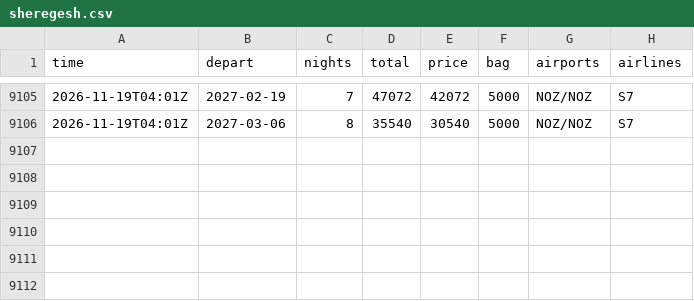
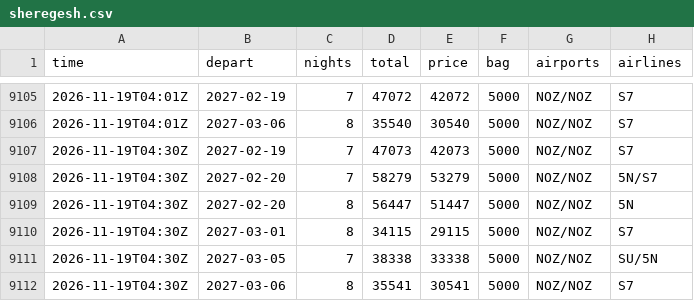
Before and after one commit to JohnLennon000/ski-tickets, a CSV file: docs/data/trips/sheregesh.csv, drawn as a sheet; only a part is shown, gaps mark what is left out; the diff names each change by its address in the sheet, - before the commit and + after, or states it on an @@ line.

```diff
--- a/docs/data/trips/sheregesh.csv
+++ b/docs/data/trips/sheregesh.csv
+row 9107: 2026-11-19T04:30Z | 2027-02-19 | 7 | 47073 | 42073 | 5000 | NOZ/NOZ | S7
+row 9108: 2026-11-19T04:30Z | 2027-02-20 | 7 | 58279 | 53279 | 5000 | NOZ/NOZ | 5N/S7
+row 9109: 2026-11-19T04:30Z | 2027-02-20 | 8 | 56447 | 51447 | 5000 | NOZ/NOZ | 5N
+row 9110: 2026-11-19T04:30Z | 2027-03-01 | 8 | 34115 | 29115 | 5000 | NOZ/NOZ | S7
+row 9111: 2026-11-19T04:30Z | 2027-03-05 | 7 | 38338 | 33338 | 5000 | NOZ/NOZ | SU/5N
+row 9112: 2026-11-19T04:30Z | 2027-03-06 | 8 | 35541 | 30541 | 5000 | NOZ/NOZ | S7
```
Also changed, not shown: docs/data/best.csv, docs/data/trips/caucasus.csv, 5 other files.
